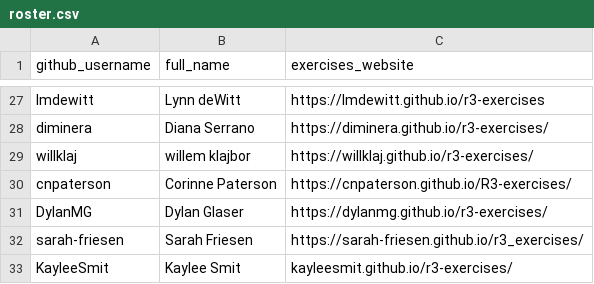
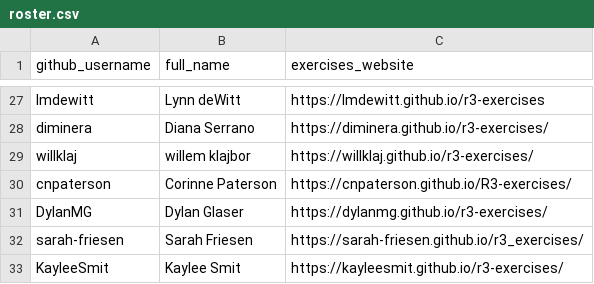
Before and after one commit to noaa-iea/r3-train, a CSV file: data/roster.csv, drawn as a sheet; only a part is shown, gaps mark what is left out.

Commit message:
+ KayleeSmit

```diff
--- a/data/roster.csv
+++ b/data/roster.csv
@@ -32,2 +32,2 @@ DylanMG, Dylan Glaser, https://dylanmg.github.io/r3-exercises/
 sarah-friesen, Sarah Friesen, https://sarah-friesen.github.io/r3_exercises/
-KayleeSmit, Kaylee Smit, kayleesmit.github.io/r3-exercises/
+KayleeSmit, Kaylee Smit, https://kayleesmit.github.io/r3-exercises/
```
